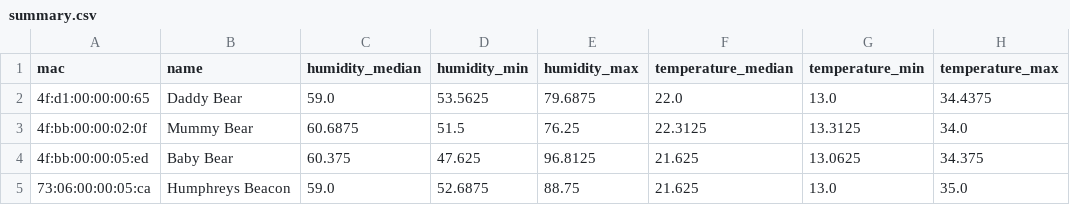
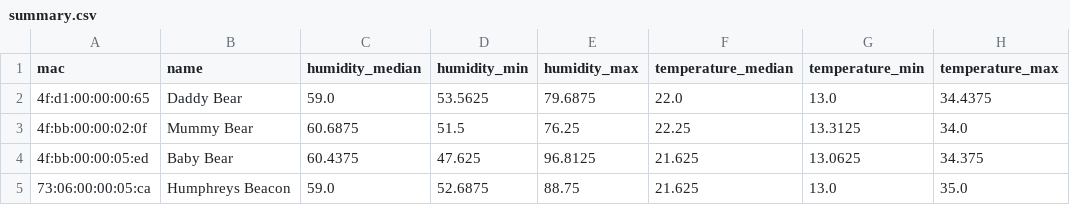
Before and after one commit to HumphreyHCB/HumidorLogger, a CSV file: Plots/summary.csv, drawn as a sheet.

```diff
--- a/Plots/summary.csv
+++ b/Plots/summary.csv
@@ -2,4 +2,4 @@ mac,name,humidity_median,humidity_min,humidity_max,temperature_median,temperatur
 4f:d1:00:00:00:65,Daddy Bear,59.0,53.5625,79.6875,22.0,13.0,34.4375
-4f:bb:00:00:02:0f,Mummy Bear,60.6875,51.5,76.25,22.3125,13.3125,34.0
-4f:bb:00:00:05:ed,Baby Bear,60.375,47.625,96.8125,21.625,13.0625,34.375
+4f:bb:00:00:02:0f,Mummy Bear,60.6875,51.5,76.25,22.25,13.3125,34.0
+4f:bb:00:00:05:ed,Baby Bear,60.4375,47.625,96.8125,21.625,13.0625,34.375
 73:06:00:00:05:ca,Humphreys Beacon,59.0,52.6875,88.75,21.625,13.0,35.0
```
Also changed, not shown: Data/Daddy Bear.csv, Data/Mummy Bear.csv, 3 other files.
